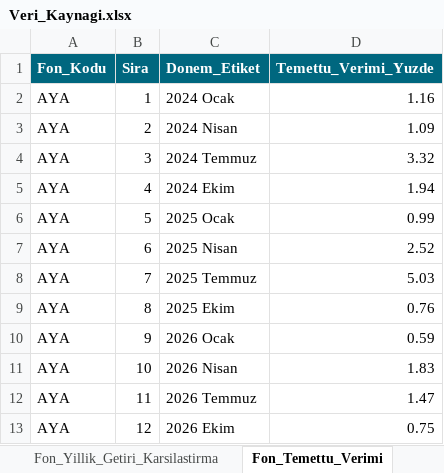
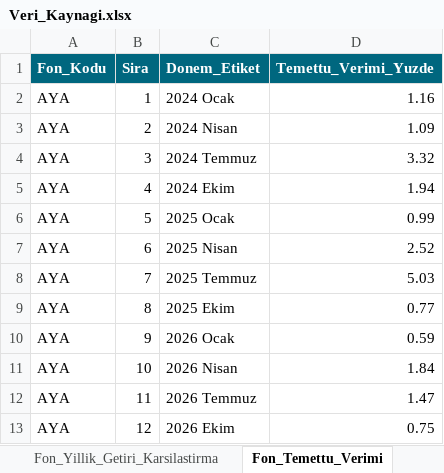
Before and after one commit to metetezel/ata-portfoy-sunum, an Excel workbook: Veri_Kaynagi.xlsx, sheet Fon_Temettu_Verimi, drawn as a sheet; values as stored, in another font and other column widths than the file's, no borders; the diff names each change by its address in the sheet, - before the commit and + after, or states it on an @@ line.

```diff
--- a/Veri_Kaynagi.xlsx (sheet Fon_Temettu_Verimi)
+++ b/Veri_Kaynagi.xlsx (sheet Fon_Temettu_Verimi)
-D9 (Temettu_Verimi_Yuzde): 0.76
+D9 (Temettu_Verimi_Yuzde): 0.77
-D11 (Temettu_Verimi_Yuzde): 1.83
+D11 (Temettu_Verimi_Yuzde): 1.84
```
Also changed, not shown: 1 other file.
